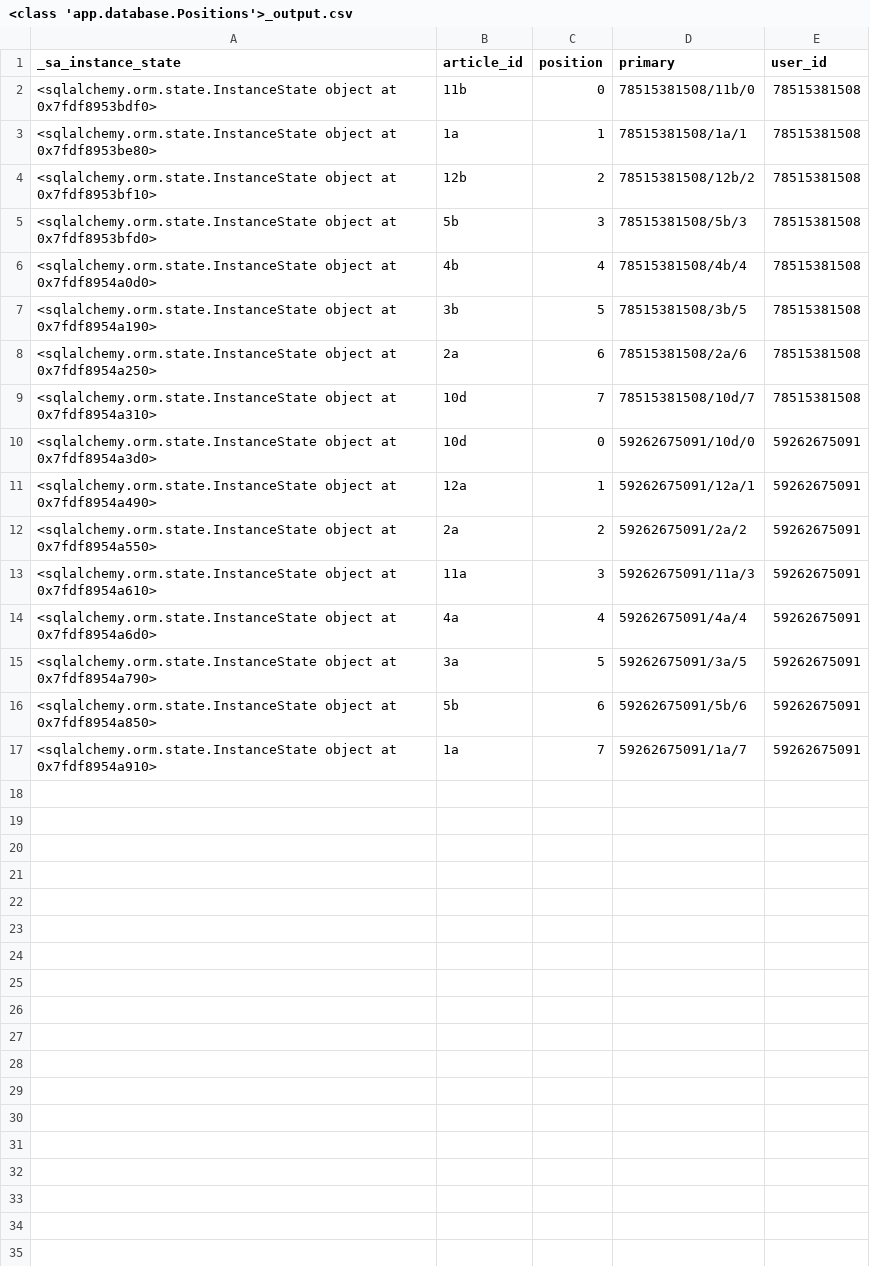
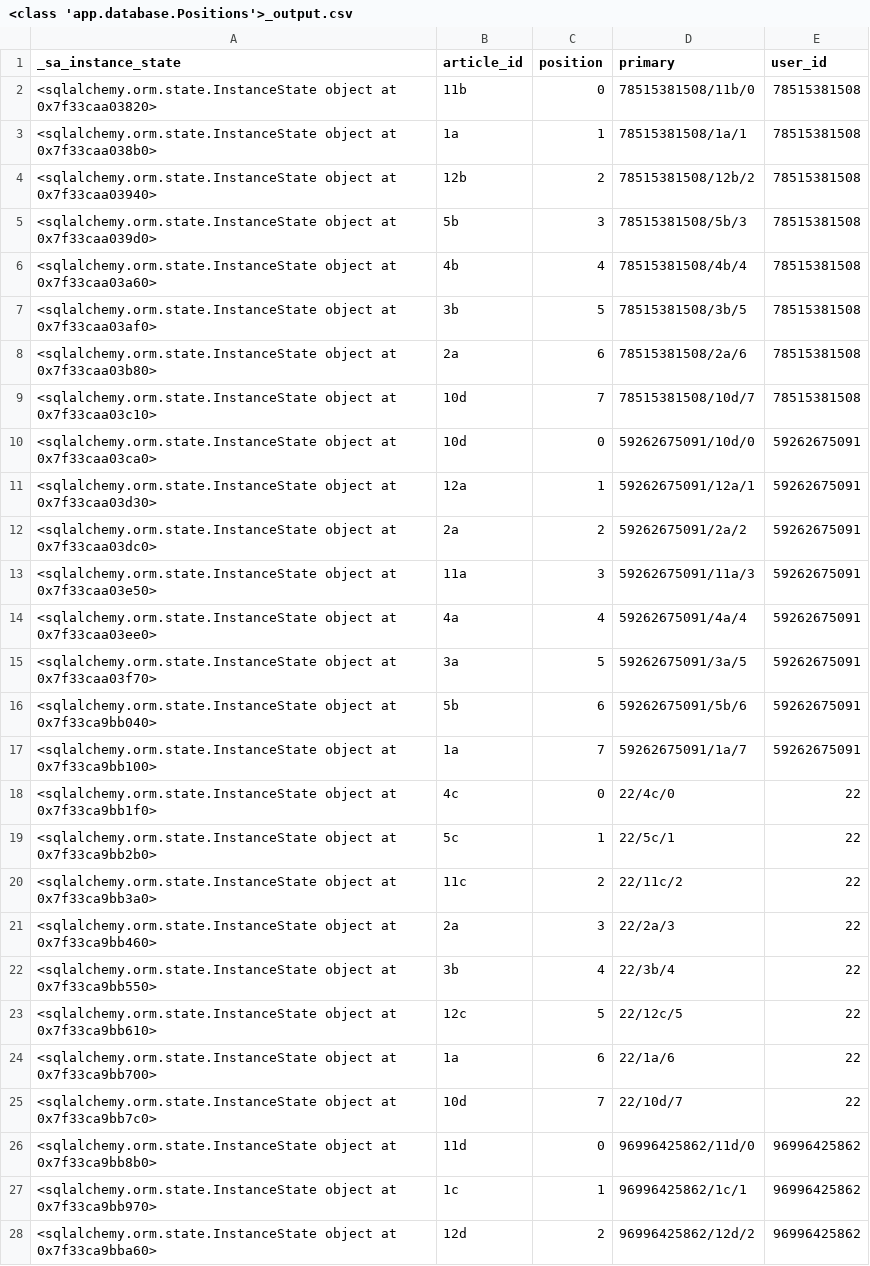
Before and after one commit to nickma101/NewsWebsite, a CSV file: backend/<class 'app.database.Positions'>_output.csv, drawn as a sheet; only a part is shown; the diff covers the shown part only.

```diff
--- a/backend/<class 'app.database.Positions'>_output.csv
+++ b/backend/<class 'app.database.Positions'>_output.csv
@@ -1,17 +1,28 @@
 _sa_instance_state, article_id, position, primary, user_id
-"<sqlalchemy.orm.state.InstanceState object at 0x7fdf8953bdf0>","11b","0","78515381508/11b/0","78515381508",
-"<sqlalchemy.orm.state.InstanceState object at 0x7fdf8953be80>","1a","1","78515381508/1a/1","78515381508",
-"<sqlalchemy.orm.state.InstanceState object at 0x7fdf8953bf10>","12b","2","78515381508/12b/2","78515381508",
-"<sqlalchemy.orm.state.InstanceState object at 0x7fdf8953bfd0>","5b","3","78515381508/5b/3","78515381508",
-"<sqlalchemy.orm.state.InstanceState object at 0x7fdf8954a0d0>","4b","4","78515381508/4b/4","78515381508",
-"<sqlalchemy.orm.state.InstanceState object at 0x7fdf8954a190>","3b","5","78515381508/3b/5","78515381508",
-"<sqlalchemy.orm.state.InstanceState object at 0x7fdf8954a250>","2a","6","78515381508/2a/6","78515381508",
-"<sqlalchemy.orm.state.InstanceState object at 0x7fdf8954a310>","10d","7","78515381508/10d/7","78515381508",
-"<sqlalchemy.orm.state.InstanceState object at 0x7fdf8954a3d0>","10d","0","59262675091/10d/0","59262675091",
-"<sqlalchemy.orm.state.InstanceState object at 0x7fdf8954a490>","12a","1","59262675091/12a/1","59262675091",
-"<sqlalchemy.orm.state.InstanceState object at 0x7fdf8954a550>","2a","2","59262675091/2a/2","59262675091",
-"<sqlalchemy.orm.state.InstanceState object at 0x7fdf8954a610>","11a","3","59262675091/11a/3","59262675091",
-"<sqlalchemy.orm.state.InstanceState object at 0x7fdf8954a6d0>","4a","4","59262675091/4a/4","59262675091",
-"<sqlalchemy.orm.state.InstanceState object at 0x7fdf8954a790>","3a","5","59262675091/3a/5","59262675091",
-"<sqlalchemy.orm.state.InstanceState object at 0x7fdf8954a850>","5b","6","59262675091/5b/6","59262675091",
-"<sqlalchemy.orm.state.InstanceState object at 0x7fdf8954a910>","1a","7","59262675091/1a/7","59262675091",
+"<sqlalchemy.orm.state.InstanceState object at 0x7f33caa03820>","11b","0","78515381508/11b/0","78515381508",
+"<sqlalchemy.orm.state.InstanceState object at 0x7f33caa038b0>","1a","1","78515381508/1a/1","78515381508",
+"<sqlalchemy.orm.state.InstanceState object at 0x7f33caa03940>","12b","2","78515381508/12b/2","78515381508",
+"<sqlalchemy.orm.state.InstanceState object at 0x7f33caa039d0>","5b","3","78515381508/5b/3","78515381508",
+"<sqlalchemy.orm.state.InstanceState object at 0x7f33caa03a60>","4b","4","78515381508/4b/4","78515381508",
+"<sqlalchemy.orm.state.InstanceState object at 0x7f33caa03af0>","3b","5","78515381508/3b/5","78515381508",
+"<sqlalchemy.orm.state.InstanceState object at 0x7f33caa03b80>","2a","6","78515381508/2a/6","78515381508",
+"<sqlalchemy.orm.state.InstanceState object at 0x7f33caa03c10>","10d","7","78515381508/10d/7","78515381508",
+"<sqlalchemy.orm.state.InstanceState object at 0x7f33caa03ca0>","10d","0","59262675091/10d/0","59262675091",
+"<sqlalchemy.orm.state.InstanceState object at 0x7f33caa03d30>","12a","1","59262675091/12a/1","59262675091",
+"<sqlalchemy.orm.state.InstanceState object at 0x7f33caa03dc0>","2a","2","59262675091/2a/2","59262675091",
+"<sqlalchemy.orm.state.InstanceState object at 0x7f33caa03e50>","11a","3","59262675091/11a/3","59262675091",
+"<sqlalchemy.orm.state.InstanceState object at 0x7f33caa03ee0>","4a","4","59262675091/4a/4","59262675091",
+"<sqlalchemy.orm.state.InstanceState object at 0x7f33caa03f70>","3a","5","59262675091/3a/5","59262675091",
+"<sqlalchemy.orm.state.InstanceState object at 0x7f33ca9bb040>","5b","6","59262675091/5b/6","59262675091",
+"<sqlalchemy.orm.state.InstanceState object at 0x7f33ca9bb100>","1a","7","59262675091/1a/7","59262675091",
+"<sqlalchemy.orm.state.InstanceState object at 0x7f33ca9bb1f0>","4c","0","22/4c/0","22",
+"<sqlalchemy.orm.state.InstanceState object at 0x7f33ca9bb2b0>","5c","1","22/5c/1","22",
+"<sqlalchemy.orm.state.InstanceState object at 0x7f33ca9bb3a0>","11c","2","22/11c/2","22",
+"<sqlalchemy.orm.state.InstanceState object at 0x7f33ca9bb460>","2a","3","22/2a/3","22",
+"<sqlalchemy.orm.state.InstanceState object at 0x7f33ca9bb550>","3b","4","22/3b/4","22",
+"<sqlalchemy.orm.state.InstanceState object at 0x7f33ca9bb610>","12c","5","22/12c/5","22",
+"<sqlalchemy.orm.state.InstanceState object at 0x7f33ca9bb700>","1a","6","22/1a/6","22",
+"<sqlalchemy.orm.state.InstanceState object at 0x7f33ca9bb7c0>","10d","7","22/10d/7","22",
+"<sqlalchemy.orm.state.InstanceState object at 0x7f33ca9bb8b0>","11d","0","96996425862/11d/0","96996425862",
+"<sqlalchemy.orm.state.InstanceState object at 0x7f33ca9bb970>","1c","1","96996425862/1c/1","96996425862",
+"<sqlalchemy.orm.state.InstanceState object at 0x7f33ca9bba60>","12d","2","96996425862/12d/2","96996425862",
```
Also changed, not shown: 5 added rows elsewhere in this file, backend/<class 'app.database.Users'>_output.csv, 4 other files.
